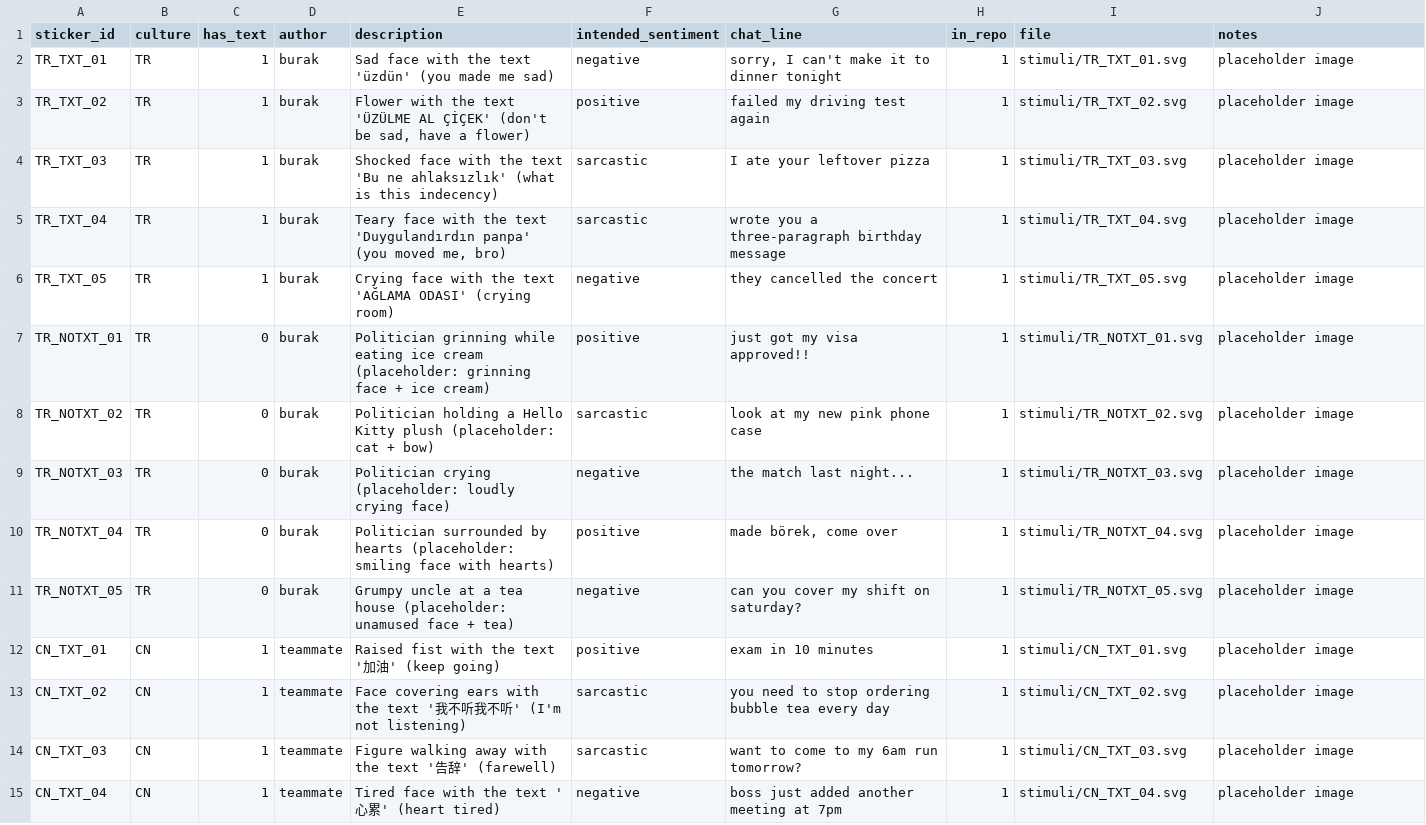
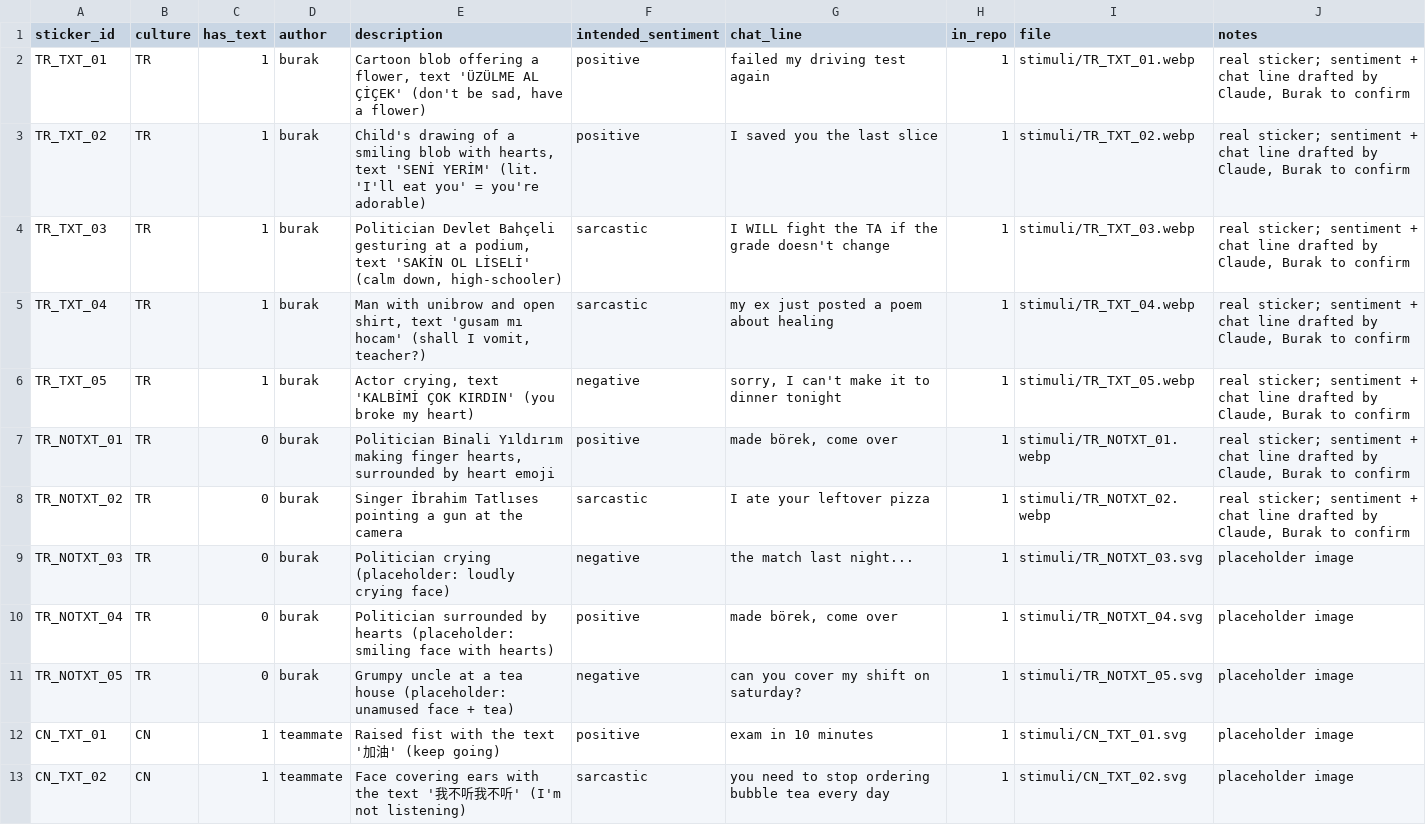
Before and after one commit to burakdon/sticker-comms, a CSV file: data/stimuli.csv, drawn as a sheet; only a part is shown; the shorter side is filled out with more unchanged rows; the diff names each change by its address in the sheet, - before the commit and + after, or states it on an @@ line.

```diff
--- a/data/stimuli.csv
+++ b/data/stimuli.csv
-E2 (description): Sad face with the text 'üzdün' (you made me sad)
+E2 (description): Cartoon blob offering a flower, text 'ÜZÜLME AL ÇİÇEK' (don't be sad, have a flower)
-F2 (intended_sentiment): negative
+F2 (intended_sentiment): positive
-G2 (chat_line): sorry, I can't make it to dinner tonight
+G2 (chat_line): failed my driving test again
-I2 (file): stimuli/TR_TXT_01.svg
+I2 (file): stimuli/TR_TXT_01.webp
-J2:J8 (notes): placeholder image
+J2:J8 (notes): real sticker; sentiment + chat line drafted by Claude, Burak to confirm
-E3 (description): Flower with the text 'ÜZÜLME AL ÇİÇEK' (don't be sad, have a flower)
+E3 (description): Child's drawing of a smiling blob with hearts, text 'SENİ YERİM' (lit. 'I'll eat you' = you're adorable)
-G3 (chat_line): failed my driving test again
+G3 (chat_line): I saved you the last slice
-I3 (file): stimuli/TR_TXT_02.svg
+I3 (file): stimuli/TR_TXT_02.webp
-E4 (description): Shocked face with the text 'Bu ne ahlaksızlık' (what is this indecency)
+E4 (description): Politician Devlet Bahçeli gesturing at a podium, text 'SAKİN OL LİSELİ' (calm down, high-schooler)
-G4 (chat_line): I ate your leftover pizza
+G4 (chat_line): I WILL fight the TA if the grade doesn't change
-I4 (file): stimuli/TR_TXT_03.svg
+I4 (file): stimuli/TR_TXT_03.webp
-E5 (description): Teary face with the text 'Duygulandırdın panpa' (you moved me, bro)
+E5 (description): Man with unibrow and open shirt, text 'gusam mı hocam' (shall I vomit, teacher?)
-G5 (chat_line): wrote you a three-paragraph birthday message
+G5 (chat_line): my ex just posted a poem about healing
-I5 (file): stimuli/TR_TXT_04.svg
+I5 (file): stimuli/TR_TXT_04.webp
-E6 (description): Crying face with the text 'AĞLAMA ODASI' (crying room)
+E6 (description): Actor crying, text 'KALBİMİ ÇOK KIRDIN' (you broke my heart)
-G6 (chat_line): they cancelled the concert
+G6 (chat_line): sorry, I can't make it to dinner tonight
-I6 (file): stimuli/TR_TXT_05.svg
+I6 (file): stimuli/TR_TXT_05.webp
-E7 (description): Politician grinning while eating ice cream (placeholder: grinning face + ice cream)
+E7 (description): Politician Binali Yıldırım making finger hearts, surrounded by heart emoji
-G7 (chat_line): just got my visa approved!!
+G7 (chat_line): made börek, come over
-I7 (file): stimuli/TR_NOTXT_01.svg
+I7 (file): stimuli/TR_NOTXT_01.webp
-E8 (description): Politician holding a Hello Kitty plush (placeholder: cat + bow)
+E8 (description): Singer İbrahim Tatlıses pointing a gun at the camera
-G8 (chat_line): look at my new pink phone case
+G8 (chat_line): I ate your leftover pizza
-I8 (file): stimuli/TR_NOTXT_02.svg
+I8 (file): stimuli/TR_NOTXT_02.webp
```
Also changed, not shown: data/sticker_sets.csv, 29 other files.
